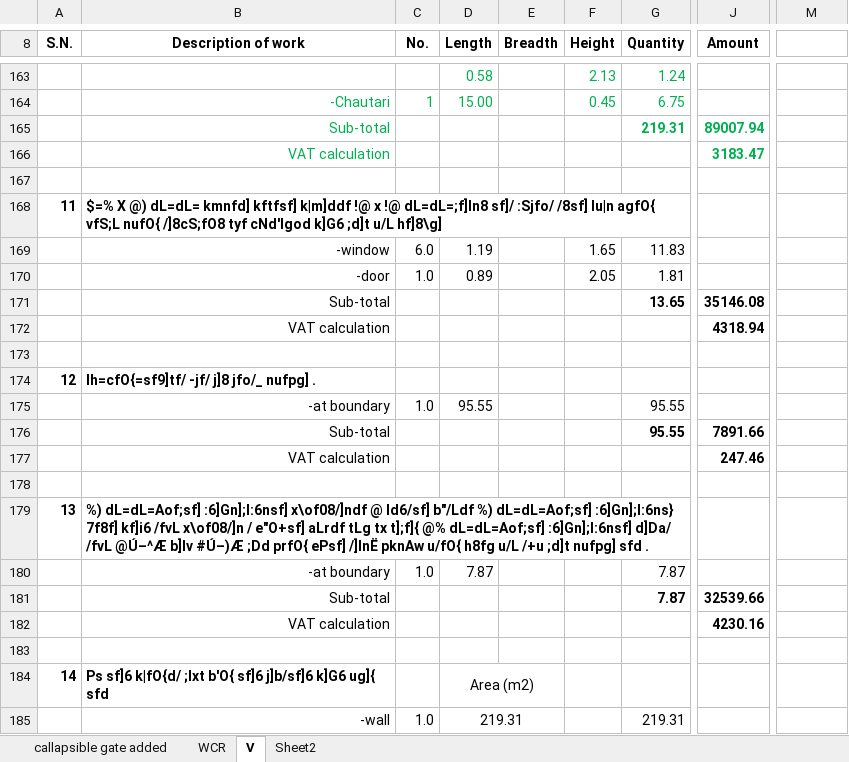
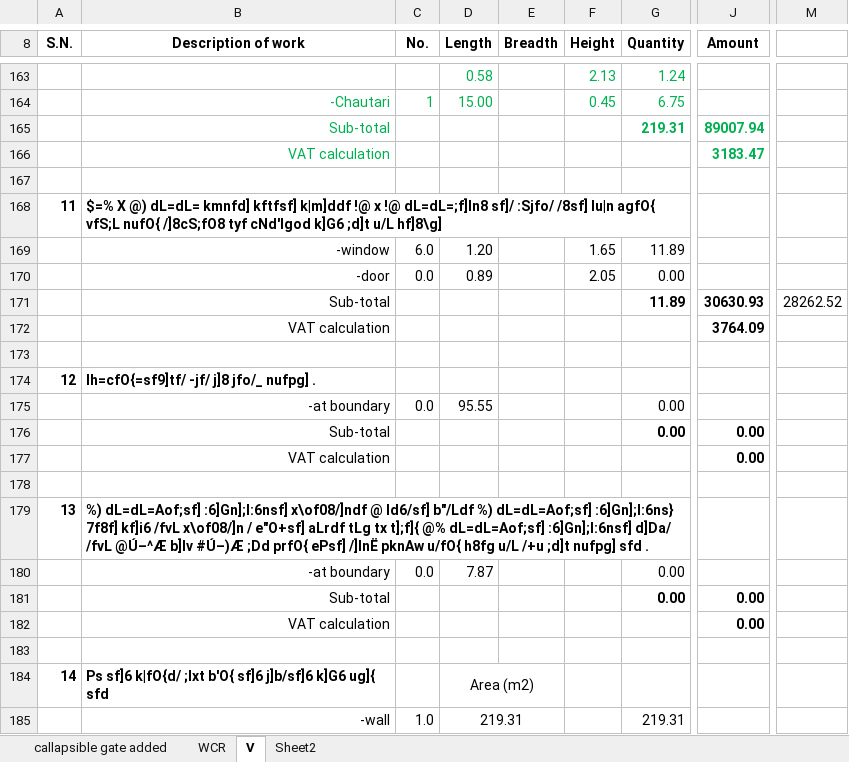
Before and after one commit to suwalcrystal/ofc, an Excel workbook: ofc/estimates/राष्ट्रिय मा. बि. वाल निर्माण/V राष्ट्रिय मा. बि. वाल निर्माण.xlsx, sheet V, drawn as a sheet; only a part is shown, gaps mark what is left out; values as stored, in another font and other column widths than the file's, no borders; the diff covers the shown part only; the diff names each change by its address in the sheet, - before the commit and + after, or states it on an @@ line.

```diff
--- a/ofc/estimates/राष्ट्रिय मा. बि. वाल निर्माण/V राष्ट्रिय मा. बि. वाल निर्माण.xlsx (sheet V)
+++ b/ofc/estimates/राष्ट्रिय मा. बि. वाल निर्माण/V राष्ट्रिय मा. बि. वाल निर्माण.xlsx (sheet V)
-D169 (Length): 1.19
+D169 (Length): 1.20
-G169 (Quantity): 11.83
+G169 (Quantity): 11.89
-C170 (No.): 1.0
+C170 (No.): 0.0
-G170 (Quantity): 1.81
+G170 (Quantity): 0.00
-G171 (Quantity): 13.65
+G171 (Quantity): 11.89
-J171 (Amount): 35146.08
+J171 (Amount): 30630.93
-M171: (empty)
+M171: 28262.52
-J172 (Amount): 4318.94
+J172 (Amount): 3764.09
-C175 (No.): 1.0
+C175 (No.): 0.0
-G175:G176 (Quantity): 95.55
+G175:G176 (Quantity): 0.00
-J176 (Amount): 7891.66
+J176 (Amount): 0.00
-J177 (Amount): 247.46
+J177 (Amount): 0.00
-C180 (No.): 1.0
+C180 (No.): 0.0
-G180:G181 (Quantity): 7.87
+G180:G181 (Quantity): 0.00
-J181 (Amount): 32539.66
+J181 (Amount): 0.00
-J182 (Amount): 4230.16
+J182 (Amount): 0.00
```
Also changed, not shown: 4 added rows, 2 removed rows, 21 edited cells and merged cells elsewhere in this sheet, sheet WCR, formulas that keep their value, 3 other files.
